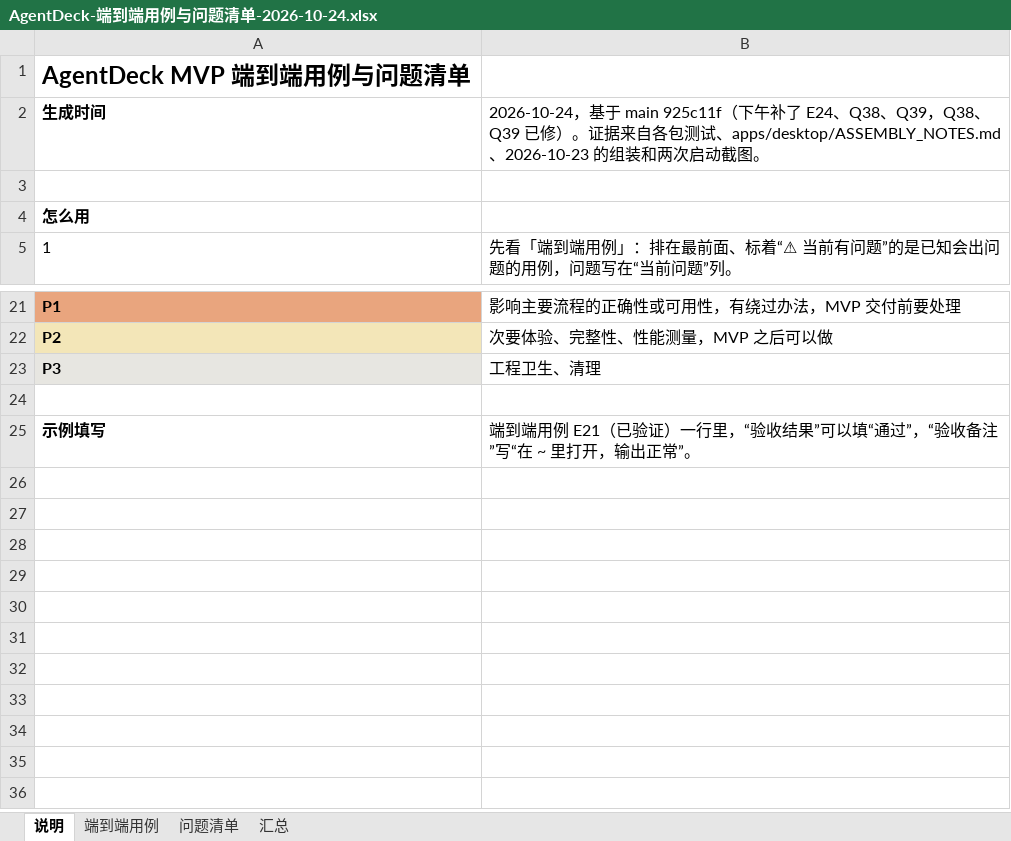
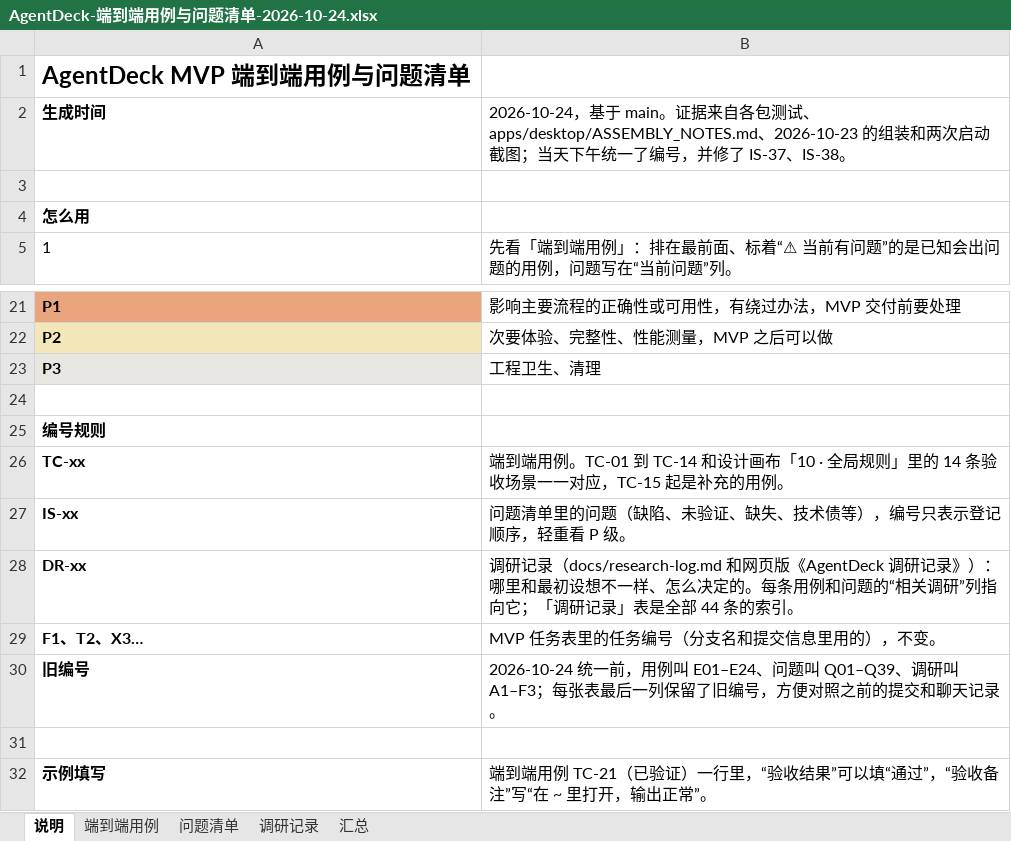
Before and after one commit to Loveforwa/AgentDeck, an Excel workbook: docs/status/AgentDeck-端到端用例与问题清单-2026-10-24.xlsx, sheet 说明, drawn as a sheet; only a part is shown, gaps mark what is left out; values as stored, in another font and other column widths than the file's, no borders; addresses are those after the commit; the diff names each change by its address in the sheet, - before the commit and + after, or states it on an @@ line.

```diff
--- a/docs/status/AgentDeck-端到端用例与问题清单-2026-10-24.xlsx (sheet 说明)
+++ b/docs/status/AgentDeck-端到端用例与问题清单-2026-10-24.xlsx (sheet 说明)
+sheet tab: 调研记录
-B2: …基于 main 925c11f（下午补了 E24、Q38、Q39，Q38、Q39 已修）。证据来自各包测试、apps/desktop/ASSEMBLY_NOTES.md、2026-10-23 的组装和两次启动截图。
+B2: …基于 main。证据来自各包测试、apps/desktop/ASSEMBLY_NOTES.md、2026-10-23 的组装和两次启动截图；当天下午统一了编号，并修了 IS-37、IS-38。
+row 25: 编号规则
+row 26: TC-xx | 端到端用例。TC-01 到 TC-14 和设计画布「10 · 全局规则」里的 14 条验收场景一一对应，TC-15 起是补充的用例。
+row 27: IS-xx | 问题清单里的问题（缺陷、未验证、缺失、技术债等），编号只表示登记顺序，轻重看 P 级。
+row 28: DR-xx | 调研记录（docs/research-log.md 和网页版《AgentDeck 调研记录》）：哪里和最初设想不一样、怎么决定的。每条用例和问题的“相关调研”列指向它；「调研记录」表是全部 44 条的索引。
+row 29: F1、T2、X3… | MVP 任务表里的任务编号（分支名和提交信息里用的），不变。
+row 30: 旧编号 | 2026-10-24 统一前，用例叫 E01–E24、问题叫 Q01–Q39、调研叫 A1–F3；每张表最后一列保留了旧编号，方便对照之前的提交和聊天记录。
+row 31: (empty)
-B32: …端用例 E21（已验证…
+B32: …端用例 TC-21（已验证…
```
Also changed, not shown: sheet 问题清单, sheet 端到端用例, 10 other files.
